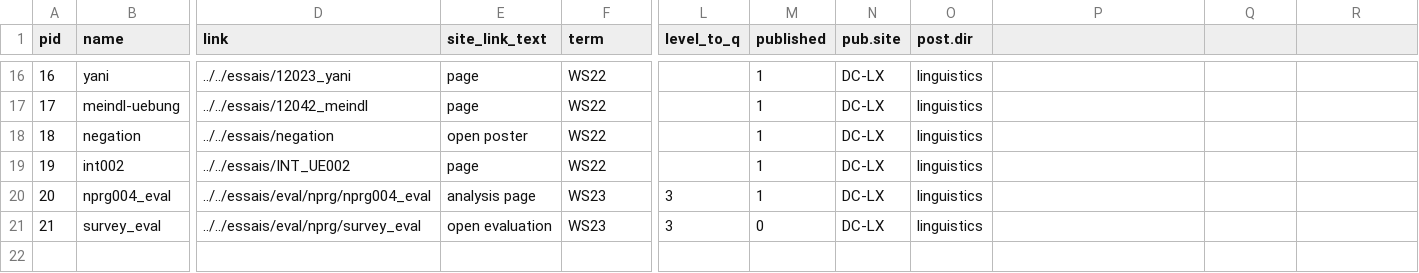
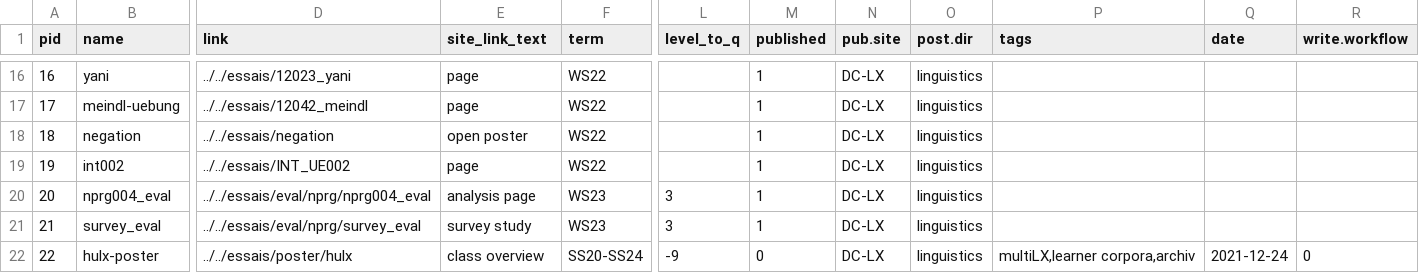
Before and after one commit to esteeschwarz/DC-LX, a CSV file: _data/postmeta.csv, drawn as a sheet; only a part is shown, gaps mark what is left out; rows hold the shown columns only; the diff names each change by its address in the sheet, - before the commit and + after, or states it on an @@ line.

Commit message:
upd cp hulx poster

```diff
--- a/_data/postmeta.csv
+++ b/_data/postmeta.csv
-P1: (empty)
+P1: tags
-Q1: (empty)
+Q1: date
-R1: (empty)
+R1: write.workflow
-E21 (site_link_text): open evaluation
+E21 (site_link_text): survey study
-M21 (published): 0
+M21 (published): 1
+row 22: 22 | hulx-poster | ../../essais/poster/hulx | class overview | SS20-SS24 | -9 | 0 | DC-LX | linguistics | multiLX,learner corpora,archiv | 2021-12-24 | 0
```
Also changed, not shown: 1 other file.
